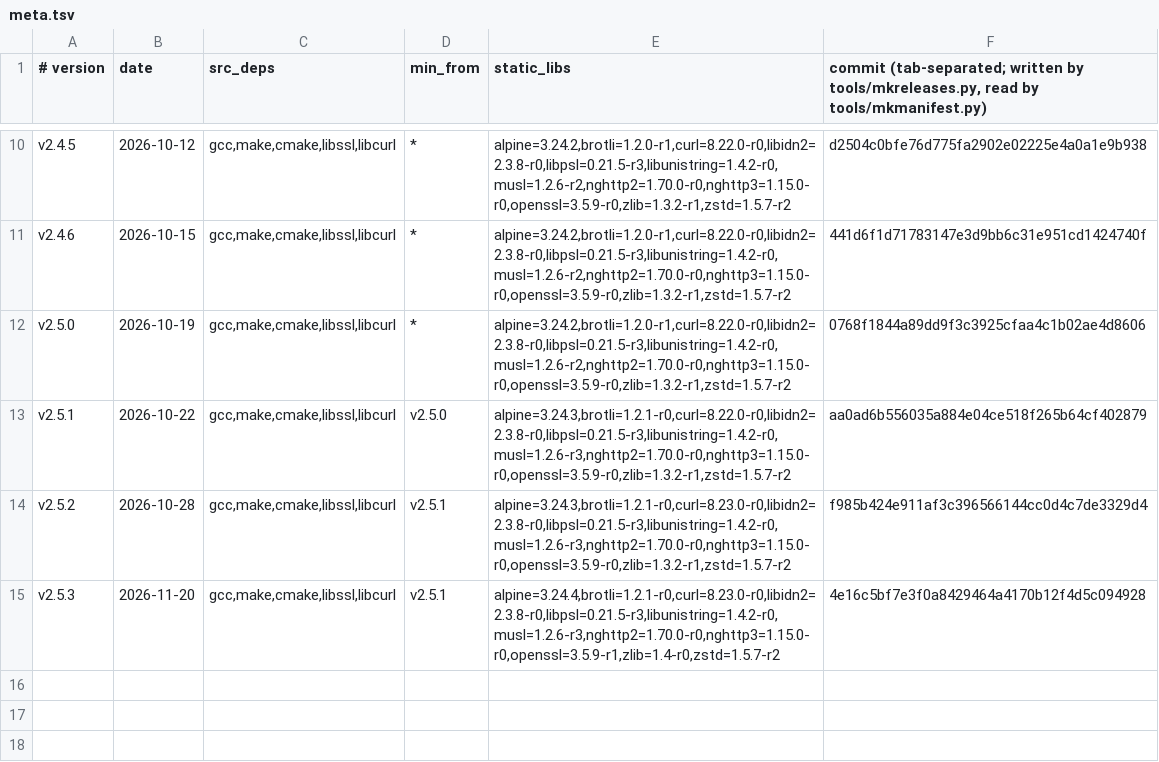
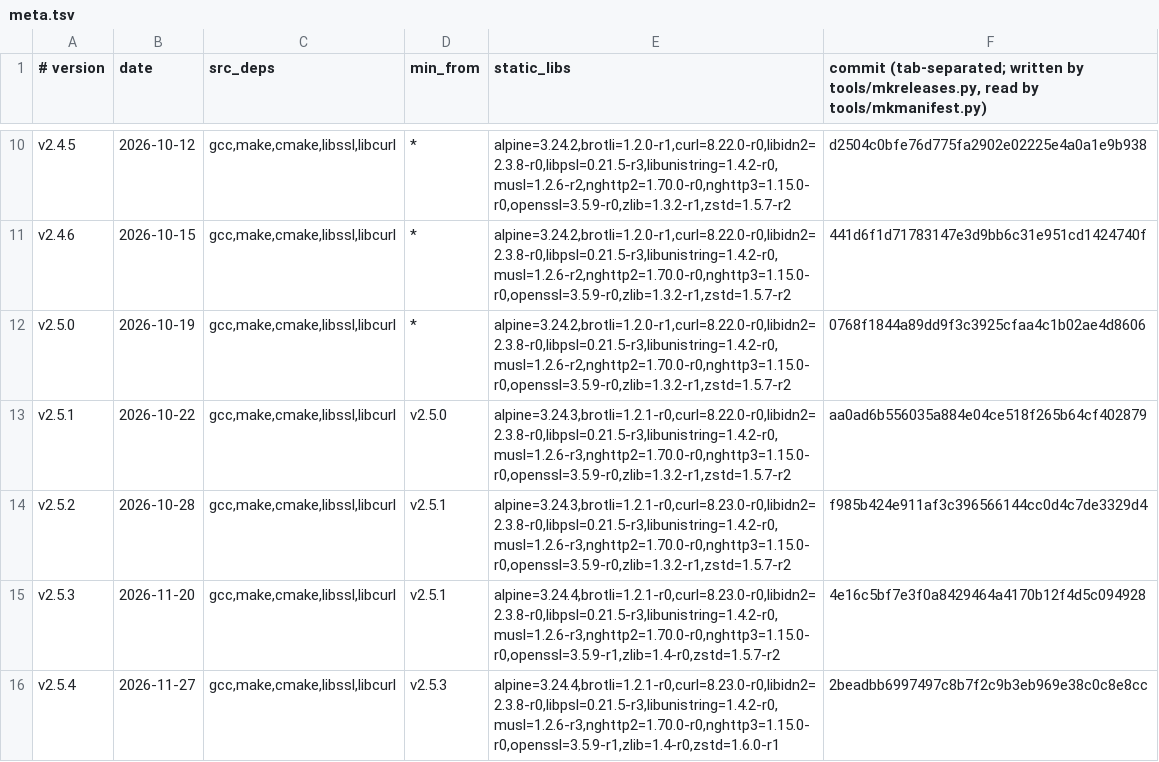
Before and after one commit to robertclemens/irchub-releases, a TSV file: irchub/c/meta.tsv, drawn as a sheet; only a part is shown, gaps mark what is left out; the diff names each change by its address in the sheet, - before the commit and + after, or states it on an @@ line.

Commit message:
irchub v2.5.4

```diff
--- a/irchub/c/meta.tsv
+++ b/irchub/c/meta.tsv
+row 16: v2.5.4 | 2026-11-27 | gcc,make,cmake,libssl,libcurl | v2.5.3 | alpine=3.24.4,brotli=1.2.1-r0,curl=8.23.0-r0,libidn2=2.3.8-r0,libpsl=0.21.5-r3,libunistring=1.4.2-r0,musl=1.2.6-r3,nghttp2=1.70.0-r0,nghttp3=1.15.0-r0,openssl=3.5.9-r1,zlib=1.4-r0,zstd=1.6.0-r1 | 2beadbb6997497c8b7f2c9b3eb969e38c0c8e8cc
```
Also changed, not shown: irchub/rs/meta.tsv, 12 other files.
